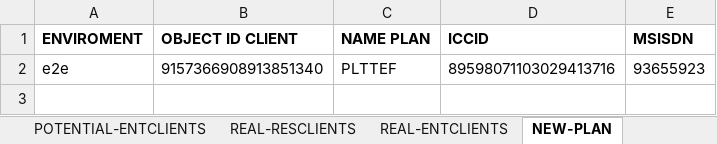
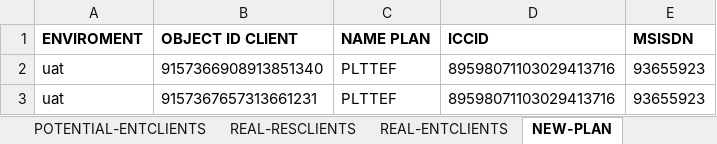
Before and after one commit to seba53b4/Automatizaci-nTFNU, an Excel workbook: MyFirstTest/registers.xlsx, sheet NEW-PLAN, drawn as a sheet; values as stored, in another font and other column widths than the file's, no borders; the diff names each change by its address in the sheet, - before the commit and + after, or states it on an @@ line.

```diff
--- a/MyFirstTest/registers.xlsx (sheet NEW-PLAN)
+++ b/MyFirstTest/registers.xlsx (sheet NEW-PLAN)
-A2 (ENVIROMENT): e2e
+A2 (ENVIROMENT): uat
+row 3: uat | 9157367657313661231 | PLTTEF | 89598071103029413716 | 93655923
```
Also changed, not shown: sheet REAL-RESCLIENTS, sheet POTENTIAL-RESCLIENTS, sheet REAL-ENTCLIENTS, sheet POTENTIAL-ENTCLIENTS, 12 other files.
